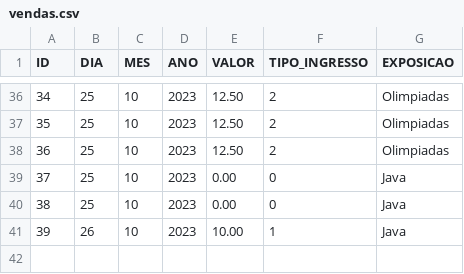
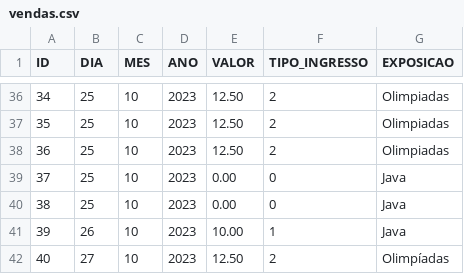
Before and after one commit to BrenoMorim/pimII, a CSV file: sistemaPrincipal/vendas.csv, drawn as a sheet; only a part is shown, gaps mark what is left out; the diff names each change by its address in the sheet, - before the commit and + after, or states it on an @@ line.

```diff
--- a/sistemaPrincipal/vendas.csv
+++ b/sistemaPrincipal/vendas.csv
+row 42: 40 | 27 | 10 | 2023 | 12.50 | 2 | Olimpíadas
```
Also changed, not shown: sistemaPrincipal/pesquisaDeSatisfacao.csv, 2 other files.
